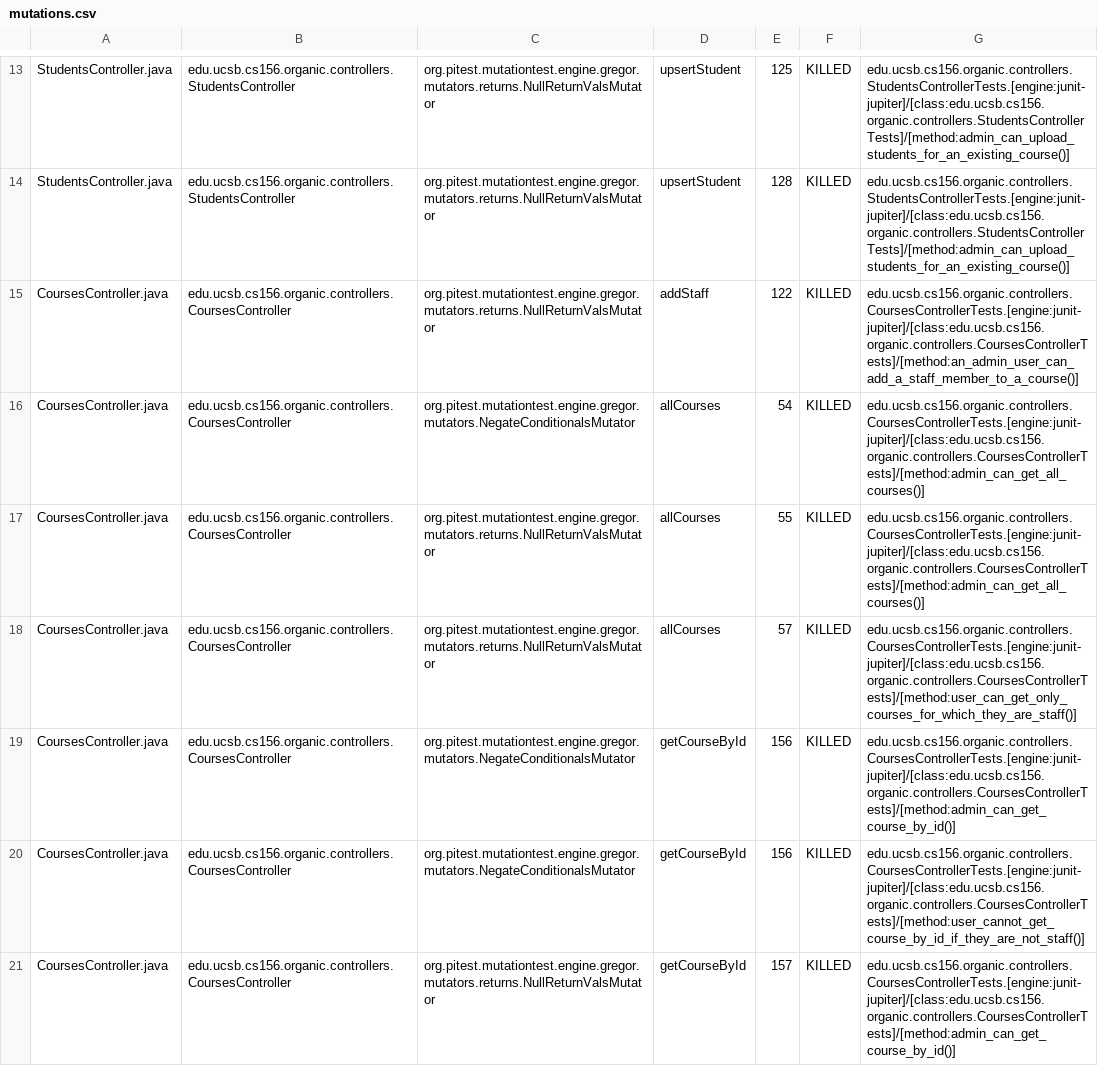
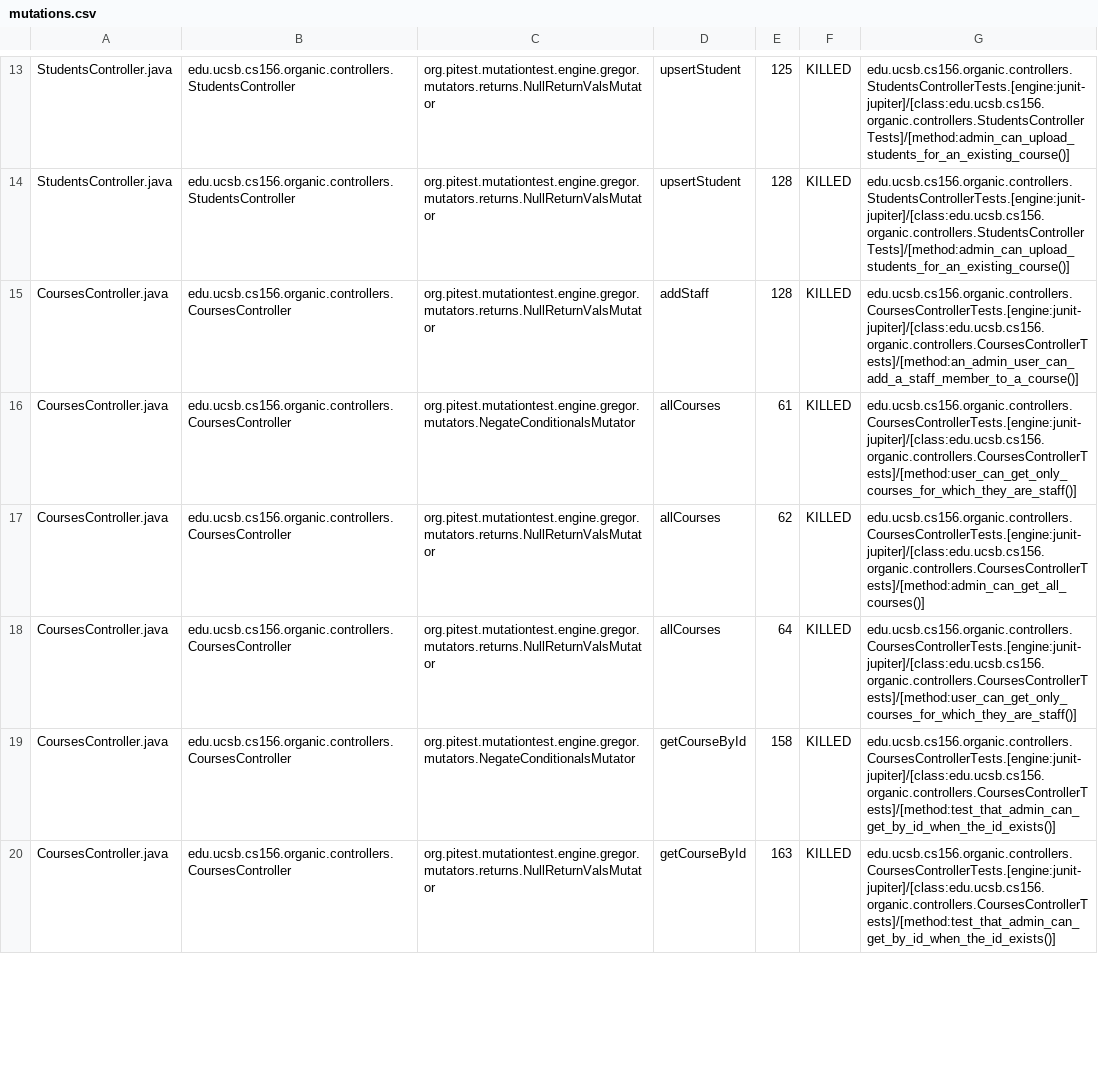
Before and after one commit to ucsb-cs156-f23/proj-organic-f23-6pm-3, a CSV file: prs/25/pitest/mutations.csv, drawn as a sheet; only a part is shown, gaps mark what is left out; the diff covers the shown part only.

Commit message:
Deploying to gh-pages from @ ucsb-cs156-f23/proj-organic-f23-6pm-3@805cc9ace7198db48a4160f2daf5e1fb8099707b 🚀

```diff
--- a/prs/25/pitest/mutations.csv
+++ b/prs/25/pitest/mutations.csv
@@ -14,8 +14,7 @@ StudentsController.java,edu.ucsb.cs156.organic.controllers.StudentsController,or
 StudentsController.java,edu.ucsb.cs156.organic.controllers.StudentsController,org.pitest.mutationtest.engine.gregor.mutators.returns.NullReturnValsMutator,upsertStudent,128,KILLED,edu.ucsb.cs156.organic.controllers.StudentsControllerTests.[engine:junit-jupiter]/[class:edu.ucsb.cs156.organic.controllers.StudentsControllerTests]/[method:admin_can_upload_students_for_an_existing_course()]
-CoursesController.java,edu.ucsb.cs156.organic.controllers.CoursesController,org.pitest.mutationtest.engine.gregor.mutators.returns.NullReturnValsMutator,addStaff,122,KILLED,edu.ucsb.cs156.organic.controllers.CoursesControllerTests.[engine:junit-jupiter]/[class:edu.ucsb.cs156.organic.controllers.CoursesControllerTests]/[method:an_admin_user_can_add_a_staff_member_to_a_course()]
-CoursesController.java,edu.ucsb.cs156.organic.controllers.CoursesController,org.pitest.mutationtest.engine.gregor.mutators.NegateConditionalsMutator,allCourses,54,KILLED,edu.ucsb.cs156.organic.controllers.CoursesControllerTests.[engine:junit-jupiter]/[class:edu.ucsb.cs156.organic.controllers.CoursesControllerTests]/[method:admin_can_get_all_courses()]
-CoursesController.java,edu.ucsb.cs156.organic.controllers.CoursesController,org.pitest.mutationtest.engine.gregor.mutators.returns.NullReturnValsMutator,allCourses,55,KILLED,edu.ucsb.cs156.organic.controllers.CoursesControllerTests.[engine:junit-jupiter]/[class:edu.ucsb.cs156.organic.controllers.CoursesControllerTests]/[method:admin_can_get_all_courses()]
-CoursesController.java,edu.ucsb.cs156.organic.controllers.CoursesController,org.pitest.mutationtest.engine.gregor.mutators.returns.NullReturnValsMutator,allCourses,57,KILLED,edu.ucsb.cs156.organic.controllers.CoursesControllerTests.[engine:junit-jupiter]/[class:edu.ucsb.cs156.organic.controllers.CoursesControllerTests]/[method:user_can_get_only_courses_for_which_they_are_staff()]
-CoursesController.java,edu.ucsb.cs156.organic.controllers.CoursesController,org.pitest.mutationtest.engine.gregor.mutators.NegateConditionalsMutator,getCourseById,156,KILLED,edu.ucsb.cs156.organic.controllers.CoursesControllerTests.[engine:junit-jupiter]/[class:edu.ucsb.cs156.organic.controllers.CoursesControllerTests]/[method:admin_can_get_course_by_id()]
-CoursesController.java,edu.ucsb.cs156.organic.controllers.CoursesController,org.pitest.mutationtest.engine.gregor.mutators.NegateConditionalsMutator,getCourseById,156,KILLED,edu.ucsb.cs156.organic.controllers.CoursesControllerTests.[engine:junit-jupiter]/[class:edu.ucsb.cs156.organic.controllers.CoursesControllerTests]/[method:user_cannot_get_course_by_id_if_they_are_not_staff()]
-CoursesController.java,edu.ucsb.cs156.organic.controllers.CoursesController,org.pitest.mutationtest.engine.gregor.mutators.returns.NullReturnValsMutator,getCourseById,157,KILLED,edu.ucsb.cs156.organic.controllers.CoursesControllerTests.[engine:junit-jupiter]/[class:edu.ucsb.cs156.organic.controllers.CoursesControllerTests]/[method:admin_can_get_course_by_id()]
+CoursesController.java,edu.ucsb.cs156.organic.controllers.CoursesController,org.pitest.mutationtest.engine.gregor.mutators.returns.NullReturnValsMutator,addStaff,128,KILLED,edu.ucsb.cs156.organic.controllers.CoursesControllerTests.[engine:junit-jupiter]/[class:edu.ucsb.cs156.organic.controllers.CoursesControllerTests]/[method:an_admin_user_can_add_a_staff_member_to_a_course()]
+CoursesController.java,edu.ucsb.cs156.organic.controllers.CoursesController,org.pitest.mutationtest.engine.gregor.mutators.NegateConditionalsMutator,allCourses,61,KILLED,edu.ucsb.cs156.organic.controllers.CoursesControllerTests.[engine:junit-jupiter]/[class:edu.ucsb.cs156.organic.controllers.CoursesControllerTests]/[method:user_can_get_only_courses_for_which_they_are_staff()]
+CoursesController.java,edu.ucsb.cs156.organic.controllers.CoursesController,org.pitest.mutationtest.engine.gregor.mutators.returns.NullReturnValsMutator,allCourses,62,KILLED,edu.ucsb.cs156.organic.controllers.CoursesControllerTests.[engine:junit-jupiter]/[class:edu.ucsb.cs156.organic.controllers.CoursesControllerTests]/[method:admin_can_get_all_courses()]
+CoursesController.java,edu.ucsb.cs156.organic.controllers.CoursesController,org.pitest.mutationtest.engine.gregor.mutators.returns.NullReturnValsMutator,allCourses,64,KILLED,edu.ucsb.cs156.organic.controllers.CoursesControllerTests.[engine:junit-jupiter]/[class:edu.ucsb.cs156.organic.controllers.CoursesControllerTests]/[method:user_can_get_only_courses_for_which_they_are_staff()]
+CoursesController.java,edu.ucsb.cs156.organic.controllers.CoursesController,org.pitest.mutationtest.engine.gregor.mutators.NegateConditionalsMutator,getCourseById,158,KILLED,edu.ucsb.cs156.organic.controllers.CoursesControllerTests.[engine:junit-jupiter]/[class:edu.ucsb.cs156.organic.controllers.CoursesControllerTests]/[method:test_that_admin_can_get_by_id_when_the_id_exists()]
+CoursesController.java,edu.ucsb.cs156.organic.controllers.CoursesController,org.pitest.mutationtest.engine.gregor.mutators.returns.NullReturnValsMutator,getCourseById,163,KILLED,edu.ucsb.cs156.organic.controllers.CoursesControllerTests.[engine:junit-jupiter]/[class:edu.ucsb.cs156.organic.controllers.CoursesControllerTests]/[method:test_that_admin_can_get_by_id_when_the_id_exists()]
```
Also changed, not shown: 1 added row and 10 edited cells elsewhere in this file, 17 other files.
